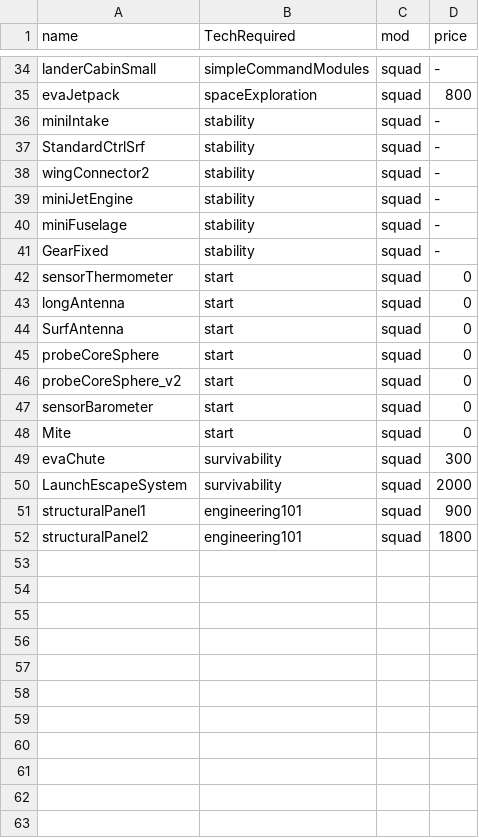
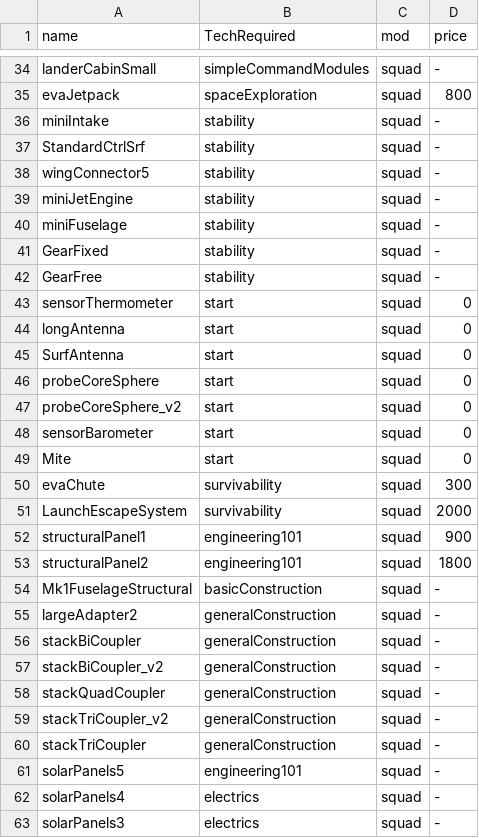
Before and after one commit to GonDragon/BetterEarlyTree, a CSV file: Scripts/newPartArrangement.csv, drawn as a sheet; only a part is shown, gaps mark what is left out.

```diff
--- a/Scripts/newPartArrangement.csv
+++ b/Scripts/newPartArrangement.csv
@@ -37,3 +37,3 @@ miniIntake,stability,squad,-
 StandardCtrlSrf,stability,squad,-
-wingConnector2,stability,squad,-
+wingConnector5,stability,squad,-
 miniJetEngine,stability,squad,-
@@ -41,2 +41,3 @@ miniFuselage,stability,squad,-
 GearFixed,stability,squad,-
+GearFree,stability,squad,-
 sensorThermometer,start,squad,0
@@ -52 +53,11 @@ structuralPanel1,engineering101,squad,900
 structuralPanel2,engineering101,squad,1800
+Mk1FuselageStructural,basicConstruction,squad,-
+largeAdapter2,generalConstruction,squad,-
+stackBiCoupler,generalConstruction,squad,-
+stackBiCoupler_v2,generalConstruction,squad,-
+stackQuadCoupler,generalConstruction,squad,-
+stackTriCoupler_v2,generalConstruction,squad,-
+stackTriCoupler,generalConstruction,squad,-
+solarPanels5,engineering101,squad,-
+solarPanels4,electrics,squad,-
+solarPanels3,electrics,squad,-
```
Also changed, not shown: 1 other file.
